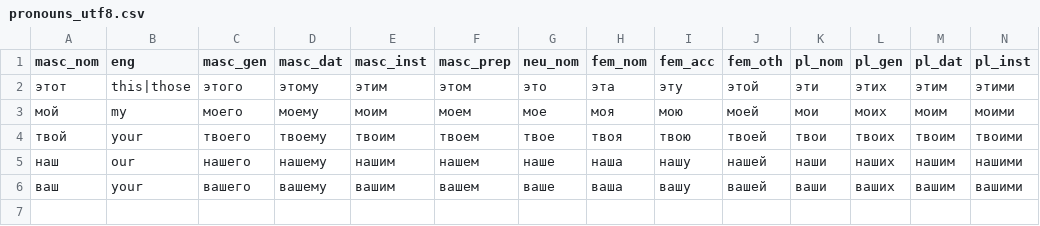
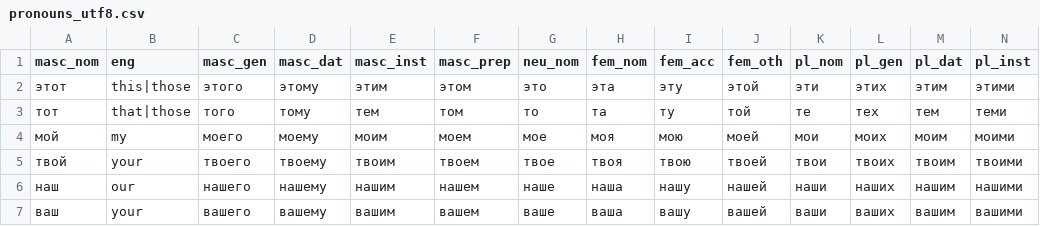
Before and after one commit to jadeallenx/Lingua-RU-Declension, a CSV file: share/pronouns_utf8.csv, drawn as a sheet; only a part is shown; rows hold the shown columns only; the diff names each change by its address in the sheet, - before the commit and + after, or states it on an @@ line.

```diff
--- a/share/pronouns_utf8.csv
+++ b/share/pronouns_utf8.csv
+row 3: тот | that|those | того | тому | тем | том | то | та | ту | той | те | тех | тем | теми
```
Also changed, not shown: share/adjectives_utf8.csv, 1 other file.
